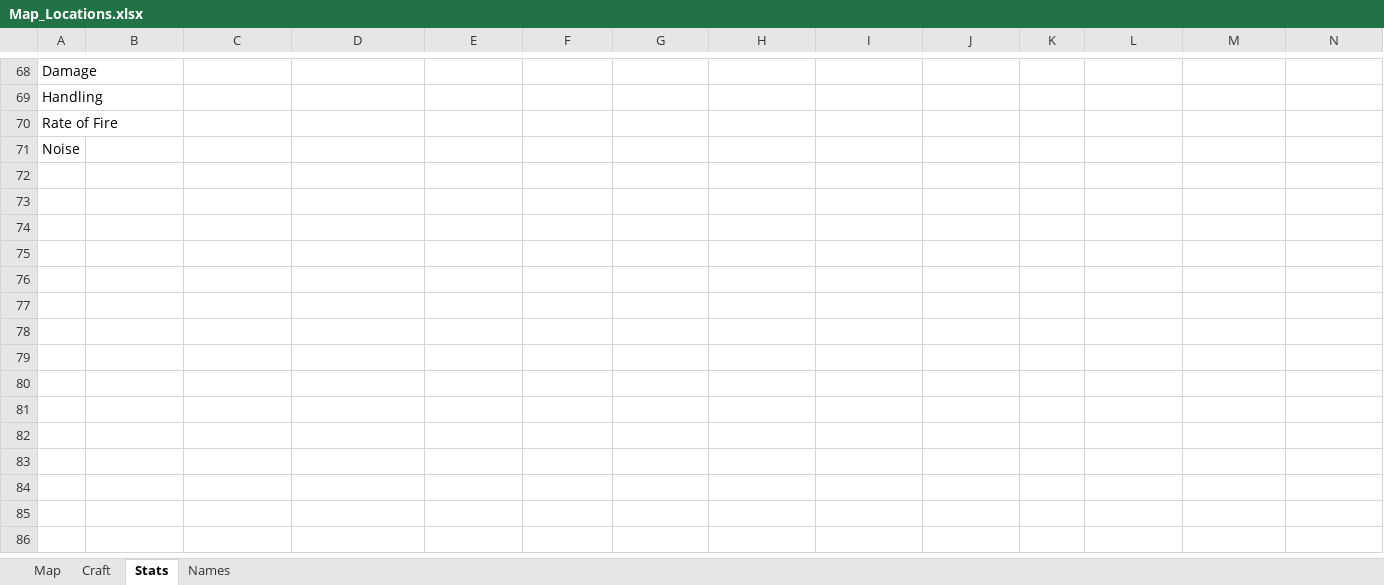
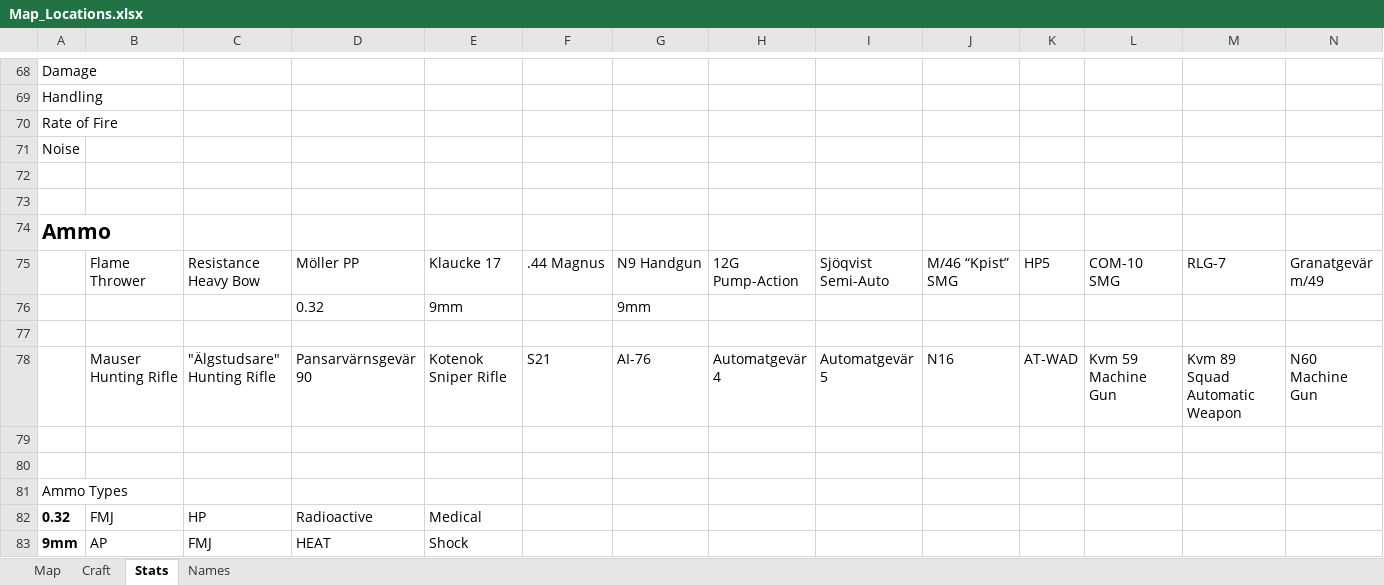
Before and after one commit to Tue-MaTocky/GenZero, an Excel workbook: Map_Locations.xlsx, sheet Stats, drawn as a sheet; only a part is shown, gaps mark what is left out; values as stored, in another font and other column widths than the file's, no borders; rows hold the shown columns only; the diff names each change by its address in the sheet, - before the commit and + after, or states it on an @@ line.

```diff
--- a/Map_Locations.xlsx (sheet Stats)
+++ b/Map_Locations.xlsx (sheet Stats)
+row 72: (empty)
+row 73: (empty)
+row 74: Ammo
+row 75:  | Flame Thrower | Resistance Heavy Bow | Möller PP | Klaucke 17 | .44 Magnus | N9 Handgun | 12G Pump-Action | Sjöqvist Semi-Auto | M/46 “Kpist” SMG | HP5 | COM-10 SMG | RLG-7 | Granatgevär m/49
+row 76:  |  |  | 0.32 | 9mm |  | 9mm
+row 77: (empty)
+row 78:  | Mauser Hunting Rifle | "Älgstudsare" Hunting Rifle | Pansarvärnsgevär 90 | Kotenok Sniper Rifle | S21 | AI-76 | Automatgevär 4 | Automatgevär 5 | N16 | AT-WAD | Kvm 59 Machine Gun | Kvm 89 Squad Automatic Weapon | N60 Machine Gun
+row 79: (empty)
+row 80: (empty)
+row 81: Ammo Types
+row 82: 0.32 | FMJ | HP | Radioactive | Medical
+row 83: 9mm | AP | FMJ | HEAT | Shock
```
Also changed, not shown: sheet Craft, sheet Map.
